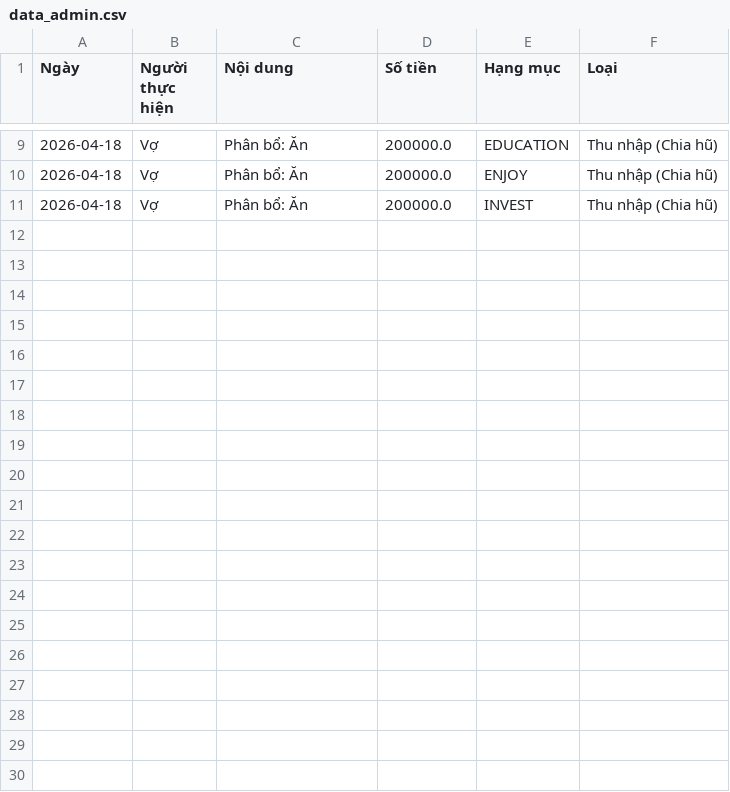
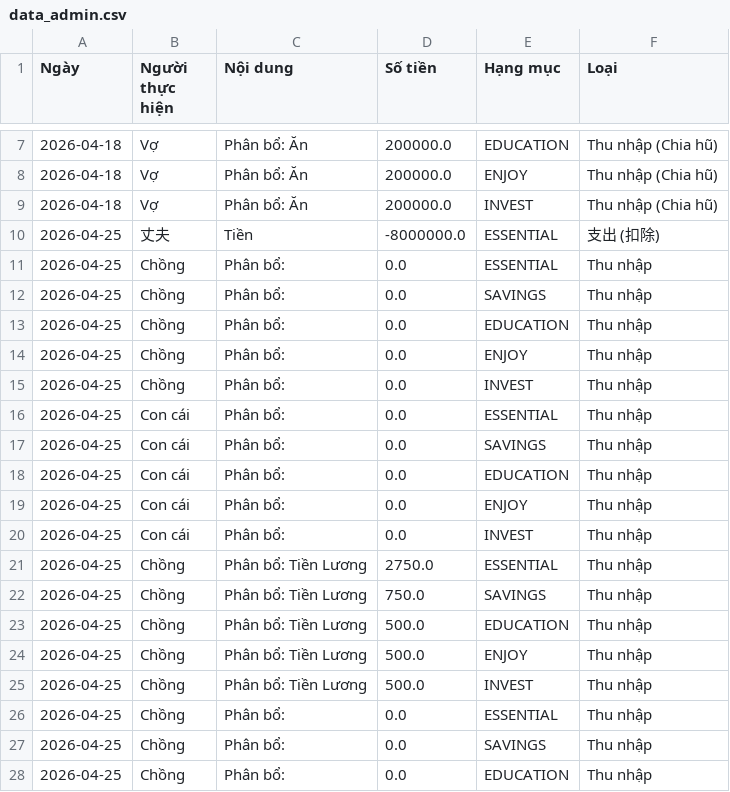
Before and after one commit to tchangduchoa2-dotcom/my-project, a CSV file: data_admin.csv, drawn as a sheet; only a part is shown, gaps mark what is left out; the diff covers the shown part only; the diff names each change by its address in the sheet, - before the commit and + after, or states it on an @@ line.

```diff
--- a/data_admin.csv
+++ b/data_admin.csv
+row 10: 2026-04-25 | 丈夫 | Tiền | -8000000.0 | ESSENTIAL | 支出 (扣除)
+row 11: 2026-04-25 | Chồng | Phân bổ: | 0.0 | ESSENTIAL | Thu nhập
+row 12: 2026-04-25 | Chồng | Phân bổ: | 0.0 | SAVINGS | Thu nhập
+row 13: 2026-04-25 | Chồng | Phân bổ: | 0.0 | EDUCATION | Thu nhập
+row 14: 2026-04-25 | Chồng | Phân bổ: | 0.0 | ENJOY | Thu nhập
+row 15: 2026-04-25 | Chồng | Phân bổ: | 0.0 | INVEST | Thu nhập
+row 16: 2026-04-25 | Con cái | Phân bổ: | 0.0 | ESSENTIAL | Thu nhập
+row 17: 2026-04-25 | Con cái | Phân bổ: | 0.0 | SAVINGS | Thu nhập
+row 18: 2026-04-25 | Con cái | Phân bổ: | 0.0 | EDUCATION | Thu nhập
+row 19: 2026-04-25 | Con cái | Phân bổ: | 0.0 | ENJOY | Thu nhập
+row 20: 2026-04-25 | Con cái | Phân bổ: | 0.0 | INVEST | Thu nhập
+row 21: 2026-04-25 | Chồng | Phân bổ: Tiền Lương | 2750.0 | ESSENTIAL | Thu nhập
+row 22: 2026-04-25 | Chồng | Phân bổ: Tiền Lương | 750.0 | SAVINGS | Thu nhập
+row 23: 2026-04-25 | Chồng | Phân bổ: Tiền Lương | 500.0 | EDUCATION | Thu nhập
+row 24: 2026-04-25 | Chồng | Phân bổ: Tiền Lương | 500.0 | ENJOY | Thu nhập
+row 25: 2026-04-25 | Chồng | Phân bổ: Tiền Lương | 500.0 | INVEST | Thu nhập
+row 26: 2026-04-25 | Chồng | Phân bổ: | 0.0 | ESSENTIAL | Thu nhập
+row 27: 2026-04-25 | Chồng | Phân bổ: | 0.0 | SAVINGS | Thu nhập
+row 28: 2026-04-25 | Chồng | Phân bổ: | 0.0 | EDUCATION | Thu nhập
```
Also changed, not shown: 12 added rows and 2 removed rows elsewhere in this file, 2 other files.
